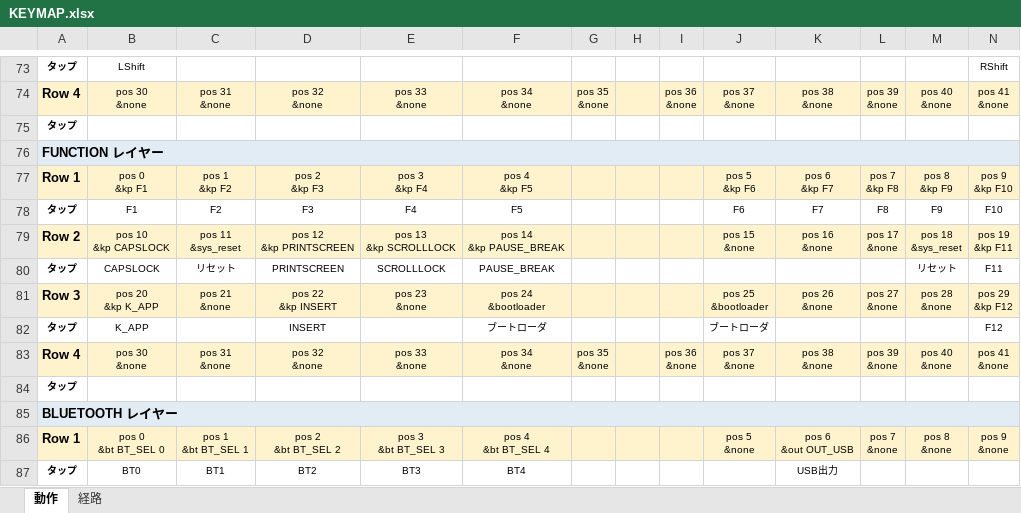
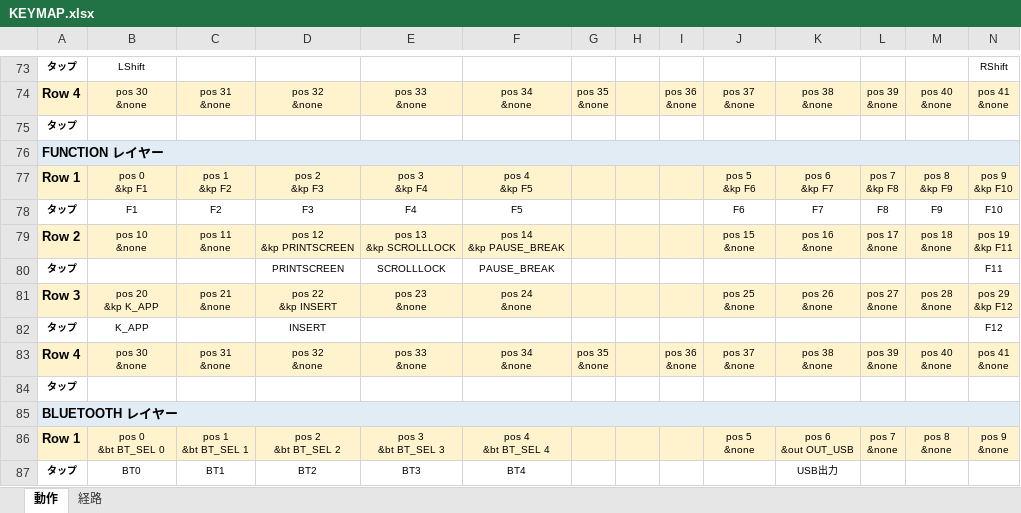
Before and after one commit to ryo-aoki-pc/zmk-config-LisM, an Excel workbook: KEYMAP.xlsx, sheet 動作, drawn as a sheet; only a part is shown, gaps mark what is left out; values as stored, in another font and other column widths than the file's, no borders; ↵ is a line break in a cell; the diff names each change by its address in the sheet, - before the commit and + after, or states it on an @@ line.

```diff
--- a/KEYMAP.xlsx (sheet 動作)
+++ b/KEYMAP.xlsx (sheet 動作)
-B79: pos 10 ↵ &kp CAPSLOCK
+B79: pos 10 ↵ &none
-C79: pos 11 ↵ &sys_reset
+C79: pos 11 ↵ &none
-M79: pos 18 ↵ &sys_reset
+M79: pos 18 ↵ &none
-B80: CAPSLOCK
+B80: (empty)
-C80: リセット
+C80: (empty)
-M80: リセット
+M80: (empty)
-F81: pos 24 ↵ &bootloader
+F81: pos 24 ↵ &none
-J81: pos 25 ↵ &bootloader
+J81: pos 25 ↵ &none
-F82: ブートローダ
+F82: (empty)
-J82: ブートローダ
+J82: (empty)
```
Also changed, not shown: sheet 経路, 2 other files.
